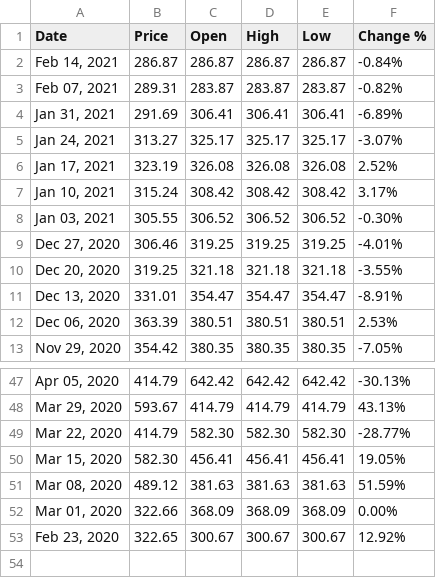
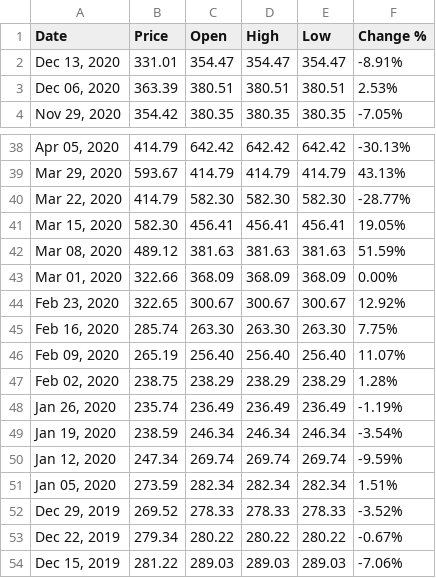
Before and after one commit to ahmetsirel/ETM959_Risk_Project, a CSV file: CDS.csv, drawn as a sheet; only a part is shown, gaps mark what is left out; removed rows and columns are numbered as before the commit, all else as after; the diff names each change by its address in the sheet, - before the commit and + after, or states it on an @@ line.

Commit message:
Update CDS.csv

```diff
--- a/CDS.csv
+++ b/CDS.csv
-row 2: Feb 14, 2021 | 286.87 | 286.87 | 286.87 | 286.87 | -0.84%
-row 3: Feb 07, 2021 | 289.31 | 283.87 | 283.87 | 283.87 | -0.82%
-row 4: Jan 31, 2021 | 291.69 | 306.41 | 306.41 | 306.41 | -6.89%
-row 5: Jan 24, 2021 | 313.27 | 325.17 | 325.17 | 325.17 | -3.07%
-row 6: Jan 17, 2021 | 323.19 | 326.08 | 326.08 | 326.08 | 2.52%
-row 7: Jan 10, 2021 | 315.24 | 308.42 | 308.42 | 308.42 | 3.17%
-row 8: Jan 03, 2021 | 305.55 | 306.52 | 306.52 | 306.52 | -0.30%
-row 9: Dec 27, 2020 | 306.46 | 319.25 | 319.25 | 319.25 | -4.01%
-row 10: Dec 20, 2020 | 319.25 | 321.18 | 321.18 | 321.18 | -3.55%
+row 45: Feb 16, 2020 | 285.74 | 263.30 | 263.30 | 263.30 | 7.75%
+row 46: Feb 09, 2020 | 265.19 | 256.40 | 256.40 | 256.40 | 11.07%
+row 47: Feb 02, 2020 | 238.75 | 238.29 | 238.29 | 238.29 | 1.28%
+row 48: Jan 26, 2020 | 235.74 | 236.49 | 236.49 | 236.49 | -1.19%
+row 49: Jan 19, 2020 | 238.59 | 246.34 | 246.34 | 246.34 | -3.54%
+row 50: Jan 12, 2020 | 247.34 | 269.74 | 269.74 | 269.74 | -9.59%
+row 51: Jan 05, 2020 | 273.59 | 282.34 | 282.34 | 282.34 | 1.51%
+row 52: Dec 29, 2019 | 269.52 | 278.33 | 278.33 | 278.33 | -3.52%
+row 53: Dec 22, 2019 | 279.34 | 280.22 | 280.22 | 280.22 | -0.67%
+row 54: Dec 15, 2019 | 281.22 | 289.03 | 289.03 | 289.03 | -7.06%
```
